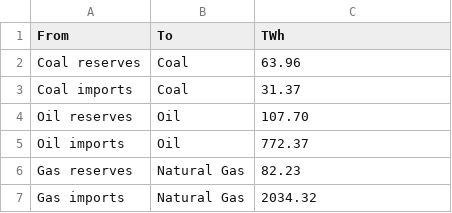
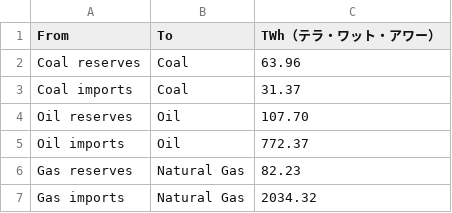
Before and after one commit to data-visualization-lectures/rawgraph-sample-datasets, a TSV file: Sankey diagram - Energy flows.tsv, drawn as a sheet; only a part is shown.

```diff
--- a/Sankey diagram - Energy flows.tsv
+++ b/Sankey diagram - Energy flows.tsv
@@ -1,2 +1,2 @@
-From	To	TWh
+From	To	TWh（テラ・ワット・アワー）
 Coal reserves	Coal	63.96
```
Also changed, not shown: Alluvial diagram - Hate crimes in New York.tsv, Bar chart - Netflix Original Series.tsv, 24 other files.
